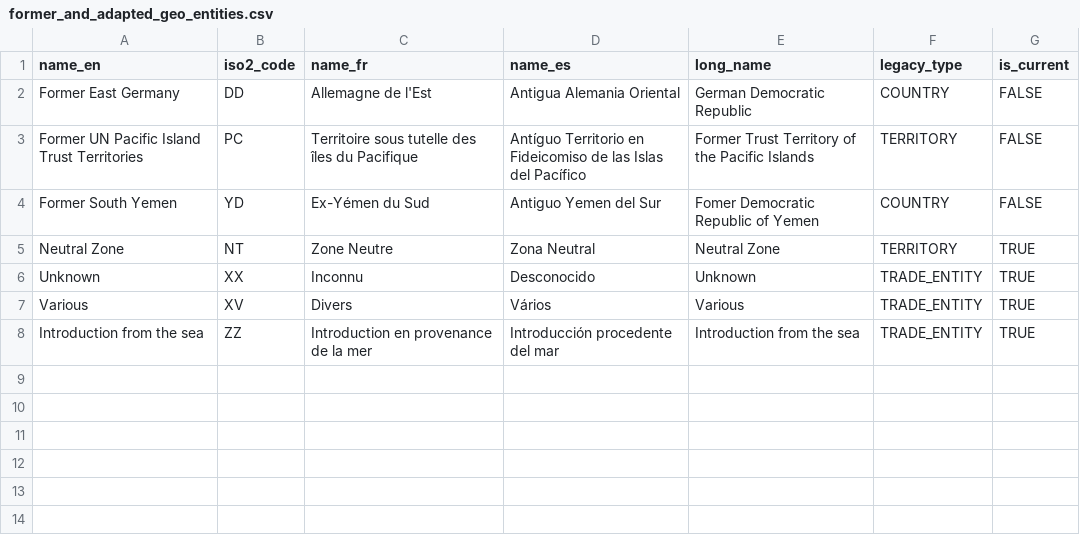
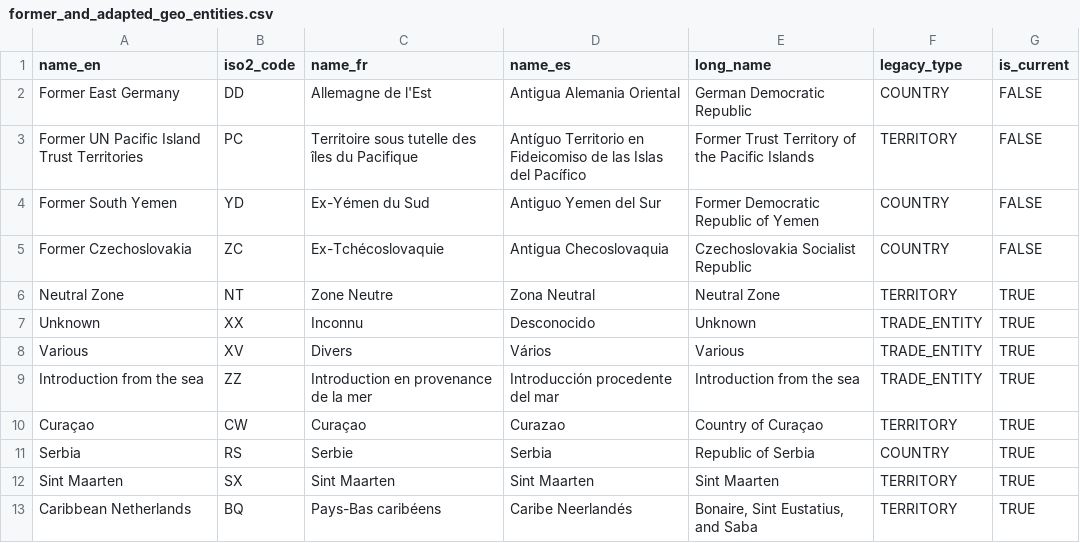
Before and after one commit to unepwcmc/SAPI, a CSV file: lib/files/former_and_adapted_geo_entities.csv, drawn as a sheet; the diff names each change by its address in the sheet, - before the commit and + after, or states it on an @@ line.

```diff
--- a/lib/files/former_and_adapted_geo_entities.csv
+++ b/lib/files/former_and_adapted_geo_entities.csv
-E4 (long_name): Fomer Democratic Republic of Yemen
+E4 (long_name): Former Democratic Republic of Yemen
+row 5: Former Czechoslovakia | ZC | Ex-Tchécoslovaquie | Antigua Checoslovaquia | Czechoslovakia Socialist Republic | COUNTRY | FALSE
+row 10: Curaçao | CW | Curaçao | Curazao | Country of Curaçao | TERRITORY | TRUE
+row 11: Serbia | RS | Serbie | Serbia | Republic of Serbia | COUNTRY | TRUE
+row 12: Sint Maarten | SX | Sint Maarten | Sint Maarten | Sint Maarten | TERRITORY | TRUE
+row 13: Caribbean Netherlands | BQ | Pays-Bas caribéens | Caribe Neerlandés | Bonaire, Sint Eustatius, and Saba | TERRITORY | TRUE
```
Also changed, not shown: 3 other files.
